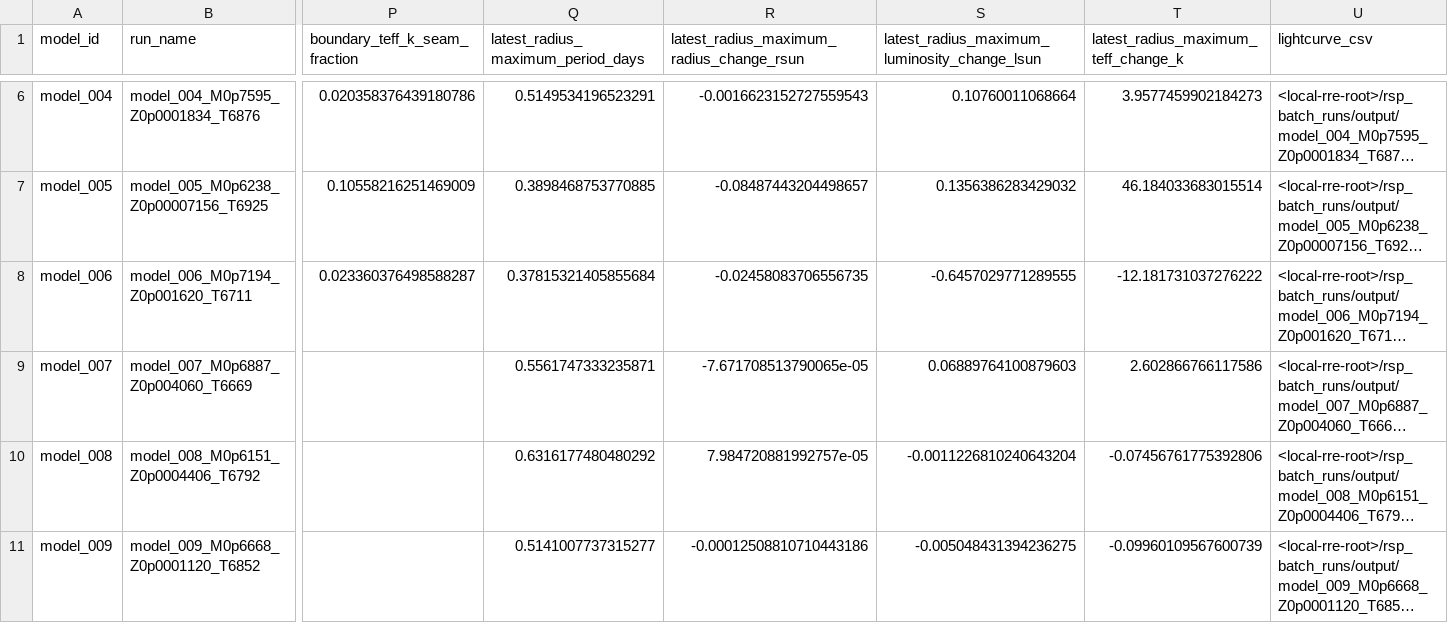
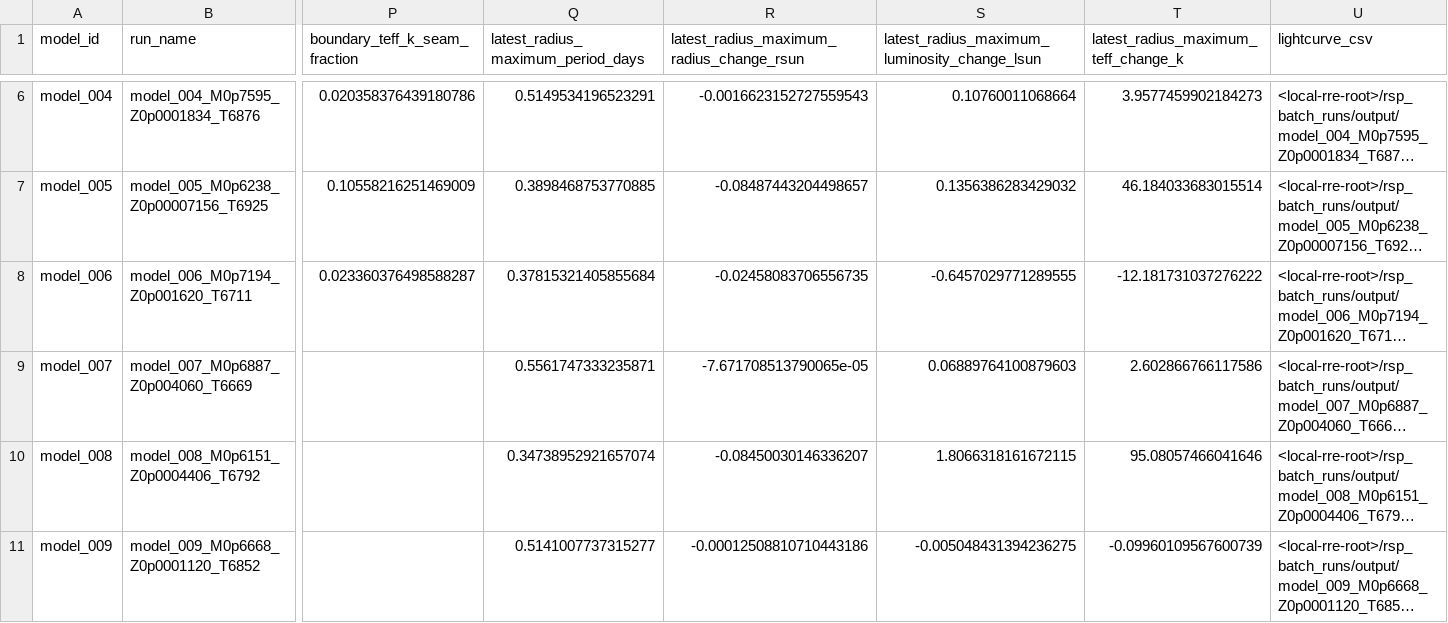
Before and after one commit to earlbellinger/kappa, a CSV file: site/metadata/cycle_boundary_audit.csv, drawn as a sheet; only a part is shown, gaps mark what is left out; long unchanged cells end in …; the diff names each change by its address in the sheet, - before the commit and + after, or states it on an @@ line.

```diff
--- a/site/metadata/cycle_boundary_audit.csv
+++ b/site/metadata/cycle_boundary_audit.csv
-Q10: 0.6316177480480292
+Q10: 0.34738952921657074
-R10: 7.984720881992757e-05
+R10: -0.08450030146336207
-S10: -0.0011226810240643204
+S10: 1.8066318161672115
-T10: -0.07456761775392806
+T10: 95.08057466041646
```
Also changed, not shown: site/metadata/convergence_gate_audit.csv, 7 other files.
